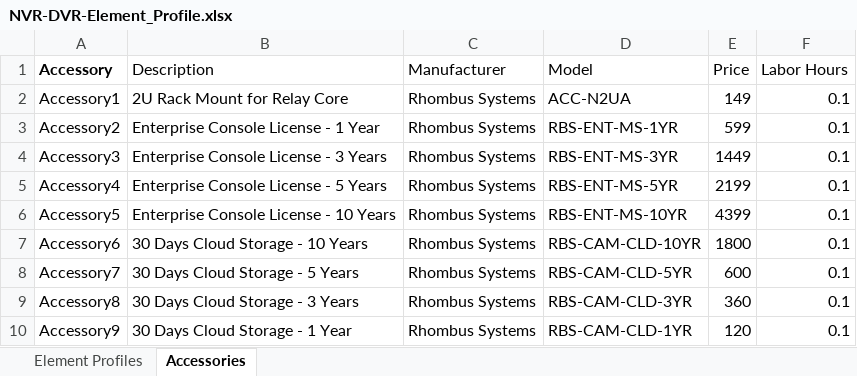
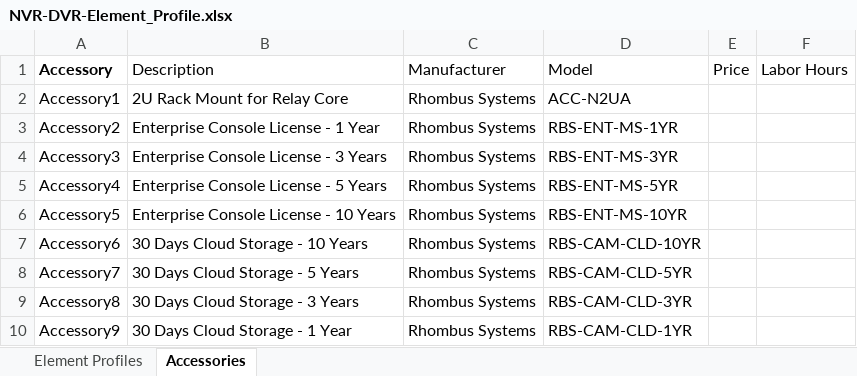
Before and after one commit to RhombusSystems/system-surveyor, an Excel workbook: NVR-DVR-Element_Profile.xlsx, sheet Accessories, drawn as a sheet; values as stored, in another font and other column widths than the file's, no borders; 1 other sheet too large or unreadable and not compared; the diff names each change by its address in the sheet, - before the commit and + after, or states it on an @@ line.

```diff
--- a/NVR-DVR-Element_Profile.xlsx (sheet Accessories)
+++ b/NVR-DVR-Element_Profile.xlsx (sheet Accessories)
-E2 (Price): 149
+E2 (Price): (empty)
-F2:F10 (Labor Hours): 0.1
+F2:F10 (Labor Hours): (empty)
-E3 (Price): 599
+E3 (Price): (empty)
-E4 (Price): 1449
+E4 (Price): (empty)
-E5 (Price): 2199
+E5 (Price): (empty)
-E6 (Price): 4399
+E6 (Price): (empty)
-E7 (Price): 1800
+E7 (Price): (empty)
-E8 (Price): 600
+E8 (Price): (empty)
-E9 (Price): 360
+E9 (Price): (empty)
-E10 (Price): 120
+E10 (Price): (empty)
```
Also changed, not shown: ACS Controller-Element_Profile.xlsx, Card Reader-Element_Profile.xlsx, 5 other files.
